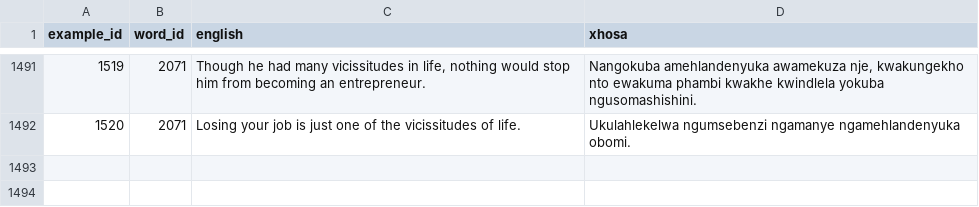
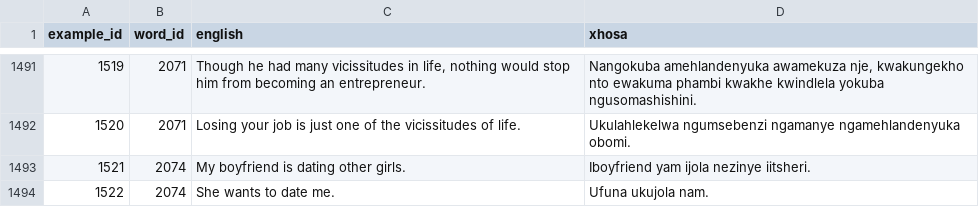
Before and after one commit to IsiXhosa-click/database, a CSV file: examples.csv, drawn as a sheet; only a part is shown, gaps mark what is left out; the diff names each change by its address in the sheet, - before the commit and + after, or states it on an @@ line.

Commit message:
Daily backup for 2024-08-10 > > on-behalf-of: @IsiXhosa-click <restiosondev@gmail.com>

```diff
--- a/examples.csv
+++ b/examples.csv
+row 1493: 1521 | 2074 | My boyfriend is dating other girls. | Iboyfriend yam ijola nezinye iitsheri.
+row 1494: 1522 | 2074 | She wants to date me. | Ufuna ukujola nam.
```
Also changed, not shown: linked_words.csv, user_attributions.csv, 1 other file.
